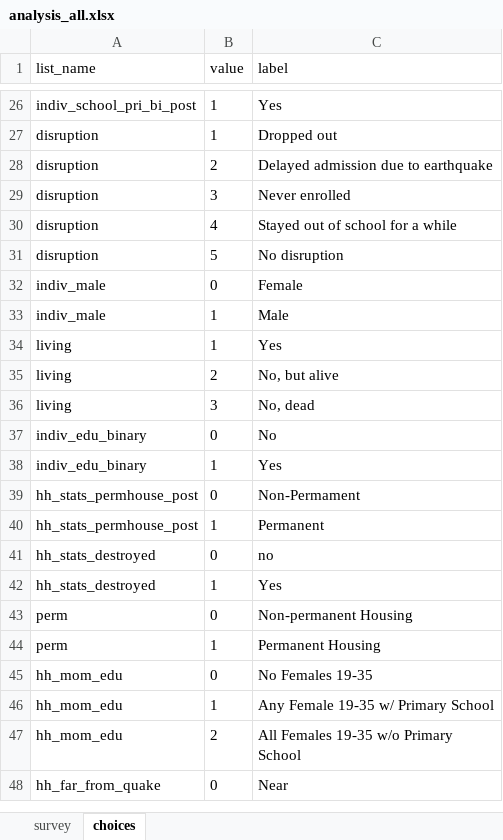
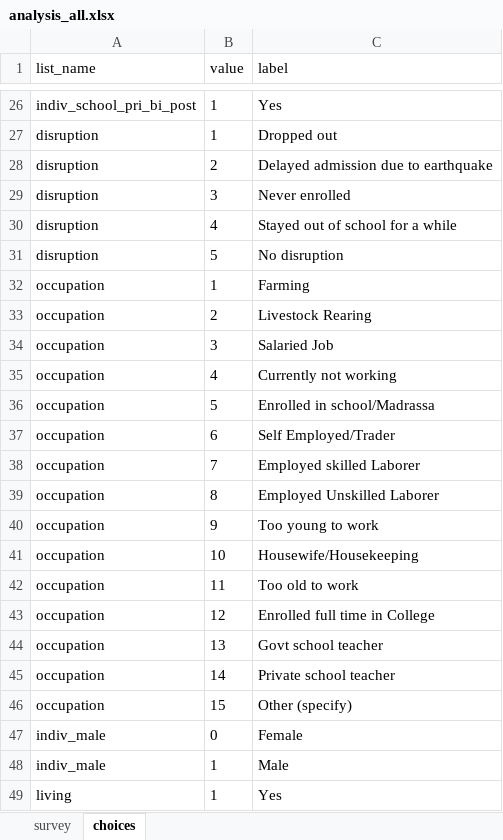
Before and after one commit to bbdaniels/earthquake-children, an Excel workbook: data/analysis_all.xlsx, sheet choices, drawn as a sheet; only a part is shown, gaps mark what is left out; the shorter side is filled out with more unchanged rows; values as stored, in another font and other column widths than the file's, no borders; the diff covers the shown part only; the diff names each change by its address in the sheet, - before the commit and + after, or states it on an @@ line.

Commit message:
Add school density and occupation data

```diff
--- a/data/analysis_all.xlsx (sheet choices)
+++ b/data/analysis_all.xlsx (sheet choices)
+row 32: occupation | 1 | Farming
+row 33: occupation | 2 | Livestock Rearing
+row 34: occupation | 3 | Salaried Job
+row 35: occupation | 4 | Currently not working
+row 36: occupation | 5 | Enrolled in school/Madrassa
+row 37: occupation | 6 | Self Employed/Trader
+row 38: occupation | 7 | Employed skilled Laborer
+row 39: occupation | 8 | Employed Unskilled Laborer
+row 40: occupation | 9 | Too young to work
+row 41: occupation | 10 | Housewife/Housekeeping
+row 42: occupation | 11 | Too old to work
+row 43: occupation | 12 | Enrolled full time in College
+row 44: occupation | 13 | Govt school teacher
+row 45: occupation | 14 | Private school teacher
+row 46: occupation | 15 | Other (specify)
```
Also changed, not shown: 16 added rows elsewhere in this sheet, sheet survey, data/analysis_children.xlsx, data/analysis_hh.xlsx, 8 other files.
